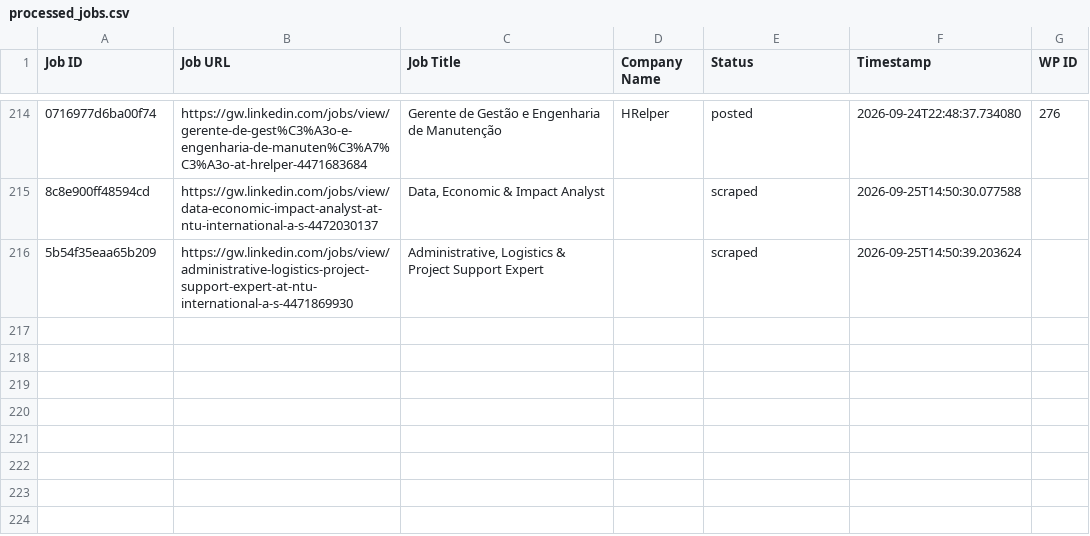
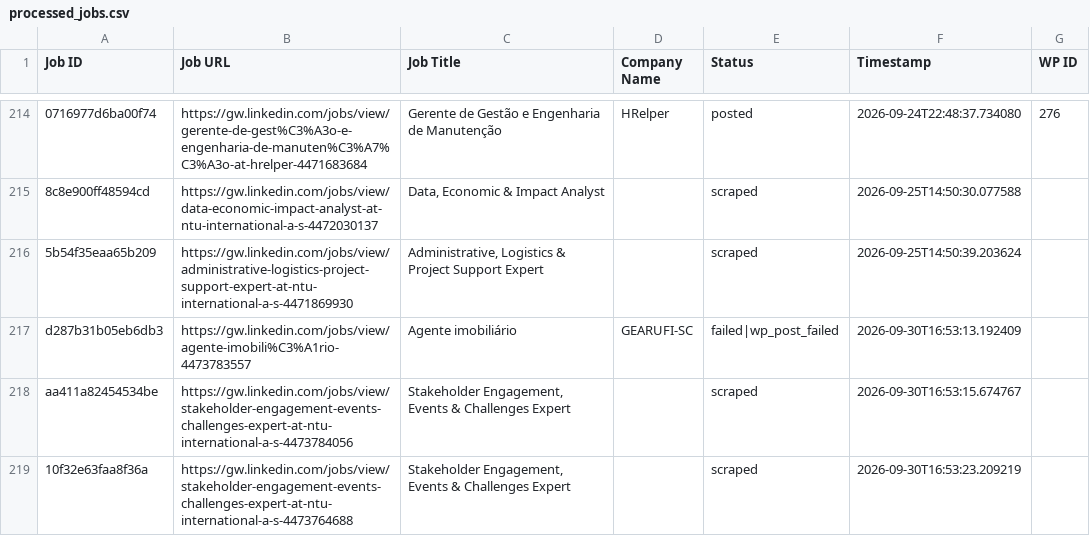
Before and after one commit to innovationinc2000/gw, a CSV file: processed_jobs.csv, drawn as a sheet; only a part is shown, gaps mark what is left out; the diff names each change by its address in the sheet, - before the commit and + after, or states it on an @@ line.

```diff
--- a/processed_jobs.csv
+++ b/processed_jobs.csv
+row 217: d287b31b05eb6db3 | https://gw.linkedin.com/jobs/view/agente-imobili%C3%A1rio-4473783557 | Agente imobiliário | GEARUFI-SC | failed|wp_post_failed | 2026-09-30T16:53:13.192409
+row 218: aa411a82454534be | https://gw.linkedin.com/jobs/view/stakeholder-engagement-events-challenges-expert-at-ntu-international-a-s-4473784056 | Stakeholder Engagement, Events & Challenges Expert |  | scraped | 2026-09-30T16:53:15.674767
+row 219: 10f32e63faa8f36a | https://gw.linkedin.com/jobs/view/stakeholder-engagement-events-challenges-expert-at-ntu-international-a-s-4473764688 | Stakeholder Engagement, Events & Challenges Expert |  | scraped | 2026-09-30T16:53:23.209219
```
